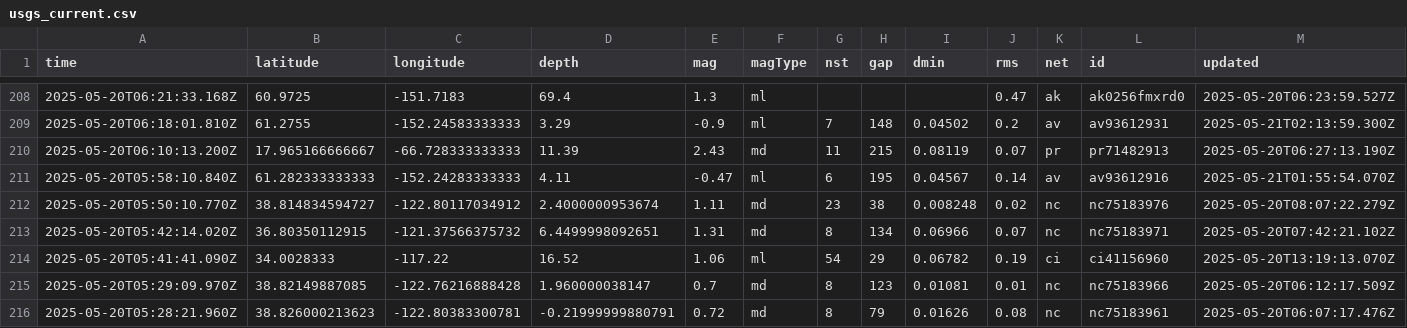
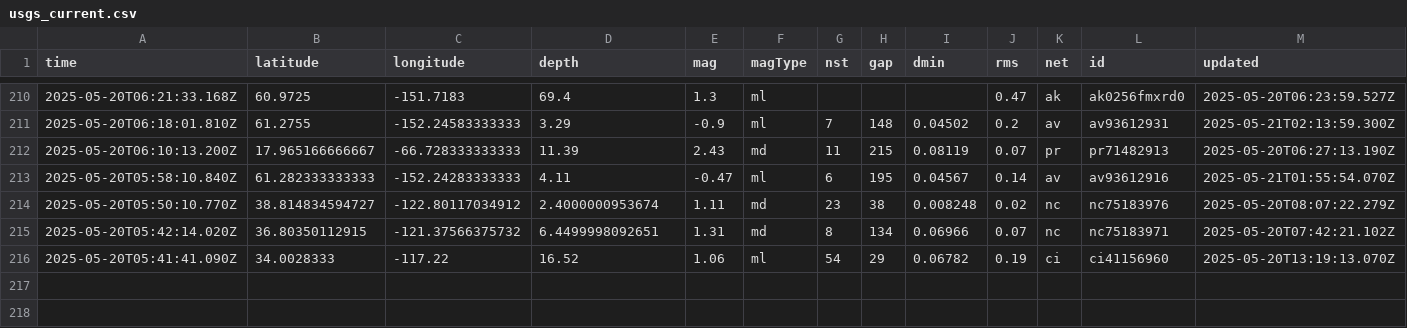
Before and after one commit to xaqanik/actions_test, a CSV file: usgs_current.csv, drawn as a sheet; only a part is shown, gaps mark what is left out; removed rows and columns are numbered as before the commit, all else as after; rows hold the shown columns only; the diff covers the shown part only; the diff names each change by its address in the sheet, - before the commit and + after, or states it on an @@ line.

```diff
--- a/usgs_current.csv
+++ b/usgs_current.csv
-row 215: 2025-05-20T05:29:09.970Z | 38.82149887085 | -122.76216888428 | 1.960000038147 | 0.7 | md | 8 | 123 | 0.01081 | 0.01 | nc | nc75183966 | 2025-05-20T06:12:17.509Z
-row 216: 2025-05-20T05:28:21.960Z | 38.826000213623 | -122.80383300781 | -0.21999999880791 | 0.72 | md | 8 | 79 | 0.01626 | 0.08 | nc | nc75183961 | 2025-05-20T06:07:17.476Z
```
Also changed, not shown: 3 added rows, 2 removed rows and 1 edited cell elsewhere in this file.
